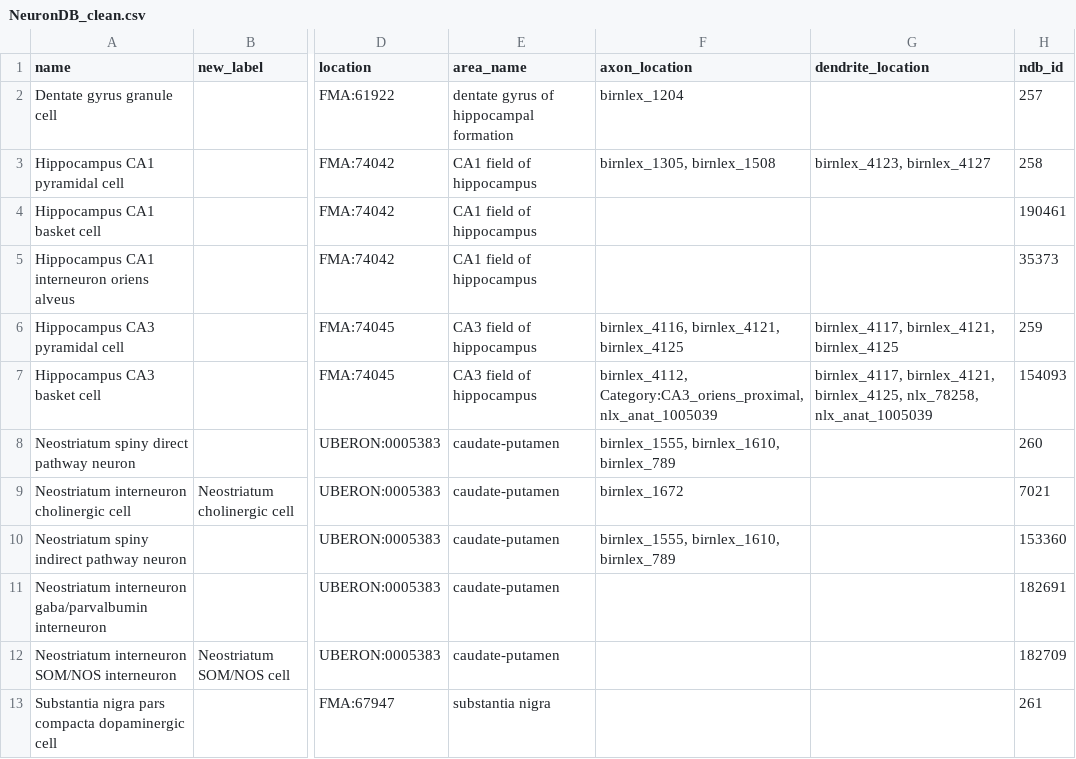
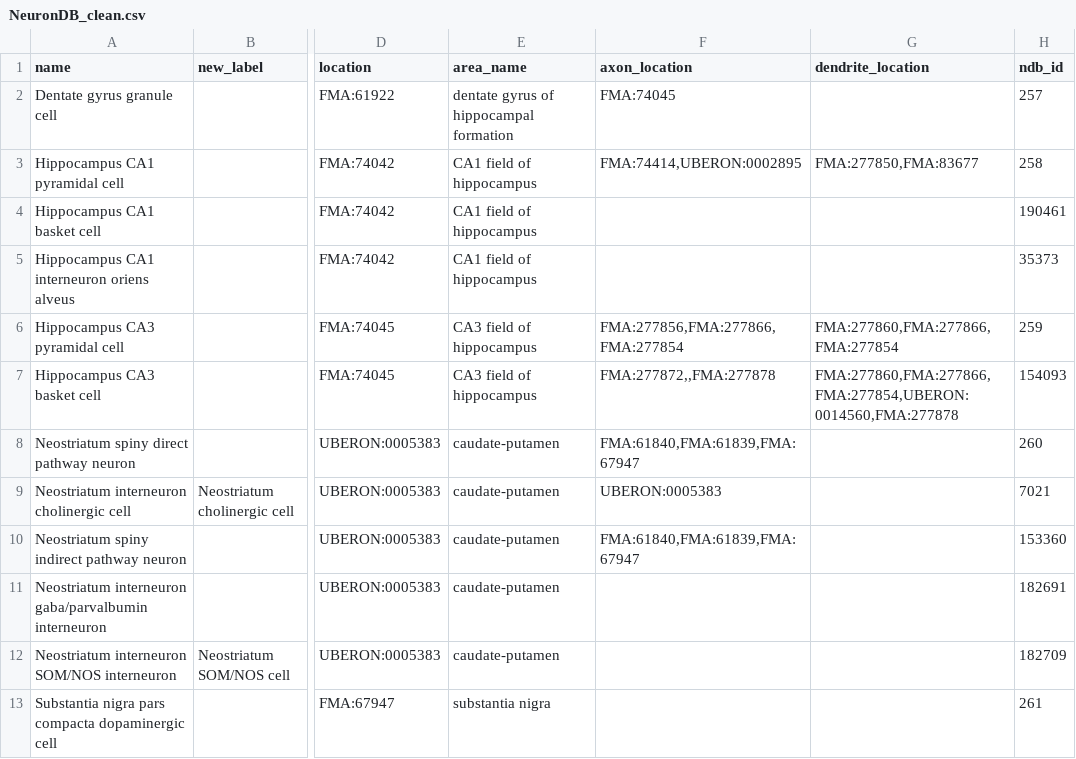
Before and after one commit to tgbugs/nlxeol, a CSV file: NeuronDB_clean.csv, drawn as a sheet; only a part is shown, gaps mark what is left out; the diff covers the shown part only; the diff names each change by its address in the sheet, - before the commit and + after, or states it on an @@ line.

Commit message:
updated NeuronDB_clean.csv to have UBERON or FMA identifiers

```diff
--- a/NeuronDB_clean.csv
+++ b/NeuronDB_clean.csv
-F2 (axon_location): birnlex_1204
+F2 (axon_location): FMA:74045
-F3 (axon_location): birnlex_1305, birnlex_1508
+F3 (axon_location): FMA:74414,UBERON:0002895
-G3 (dendrite_location): birnlex_4123, birnlex_4127
+G3 (dendrite_location): FMA:277850,FMA:83677
-F6 (axon_location): birnlex_4116, birnlex_4121, birnlex_4125
+F6 (axon_location): FMA:277856,FMA:277866,FMA:277854
-G6 (dendrite_location): birnlex_4117, birnlex_4121, birnlex_4125
+G6 (dendrite_location): FMA:277860,FMA:277866,FMA:277854
-F7 (axon_location): birnlex_4112, Category:CA3_oriens_proximal, nlx_anat_1005039
+F7 (axon_location): FMA:277872,,FMA:277878
-G7 (dendrite_location): birnlex_4117, birnlex_4121, birnlex_4125, nlx_78258, nlx_anat_1005039
+G7 (dendrite_location): FMA:277860,FMA:277866,FMA:277854,UBERON:0014560,FMA:277878
-F8 (axon_location): birnlex_1555, birnlex_1610, birnlex_789
+F8 (axon_location): FMA:61840,FMA:61839,FMA:67947
-F9 (axon_location): birnlex_1672
+F9 (axon_location): UBERON:0005383
-F10 (axon_location): birnlex_1555, birnlex_1610, birnlex_789
+F10 (axon_location): FMA:61840,FMA:61839,FMA:67947
```
Also changed, not shown: 17 edited cells elsewhere in this file.
